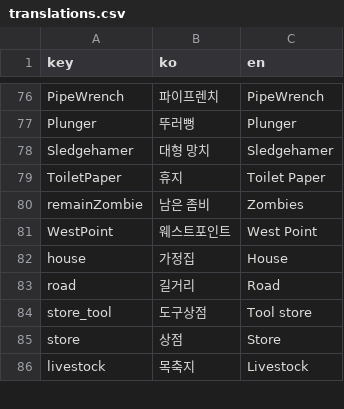
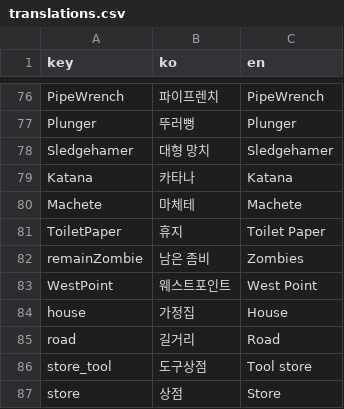
Before and after one commit to k0kk0r0/projectZBstats, a CSV file: translations.csv, drawn as a sheet; only a part is shown, gaps mark what is left out; the shorter side is filled out with more unchanged rows.

```diff
--- a/translations.csv
+++ b/translations.csv
@@ -78,2 +78,4 @@ Plunger,뚜러뻥,Plunger
 Sledgehamer,대형 망치,Sledgehamer
+Katana,카타나,Katana
+Machete,마체테,Machete
 ToiletPaper,휴지,Toilet Paper
```
Also changed, not shown: weapons.csv, 8 other files.
